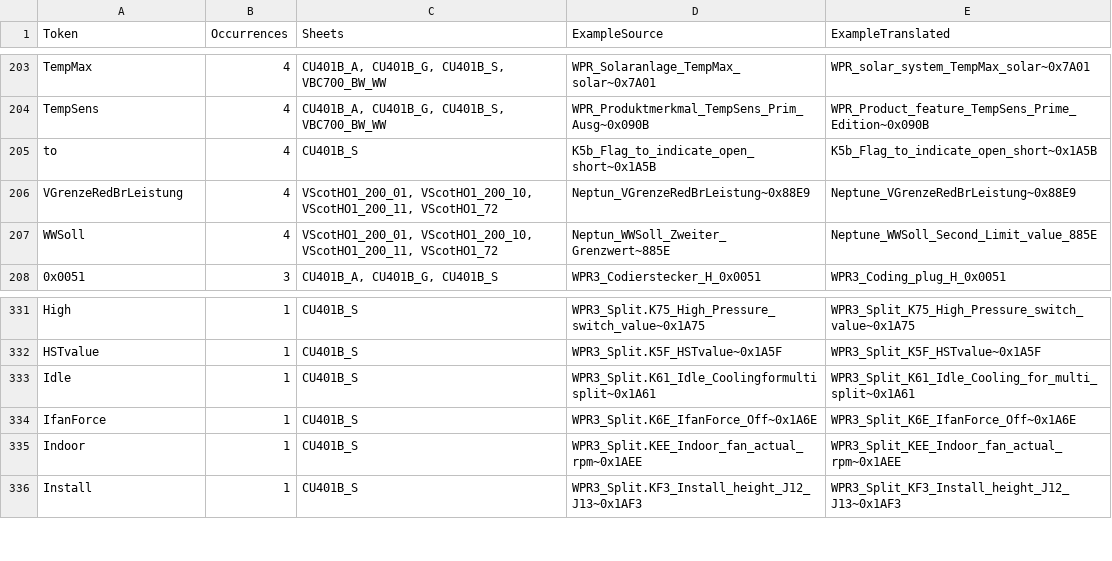
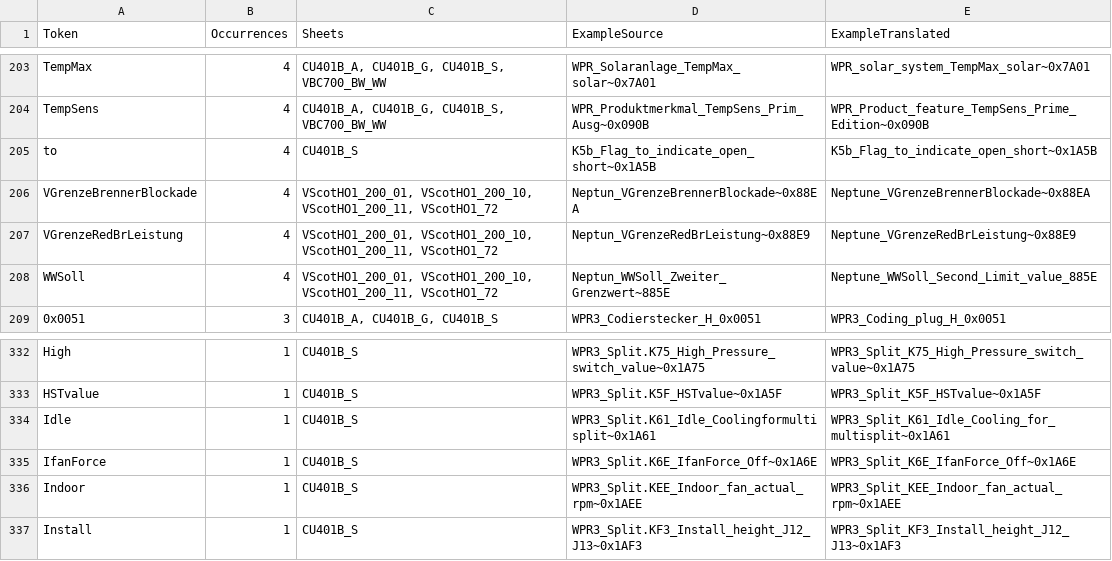
Before and after one commit to f18m/viessmann-parameters-english, a CSV file: untranslated_tokens.csv, drawn as a sheet; only a part is shown, gaps mark what is left out.

```diff
--- a/untranslated_tokens.csv
+++ b/untranslated_tokens.csv
@@ -205,2 +205,3 @@ TempSens,4,"CU401B_A, CU401B_G, CU401B_S, VBC700_BW_WW",WPR_Produktmerkmal_TempS
 to,4,CU401B_S,K5b_Flag_to_indicate_open_short~0x1A5B,K5b_Flag_to_indicate_open_short~0x1A5B
+VGrenzeBrennerBlockade,4,"VScotHO1_200_01, VScotHO1_200_10, VScotHO1_200_11, VScotHO1_72",Neptun_VGrenzeBrennerBlockade~0x88EA,Neptune_VGrenzeBrennerBlockade~0x88EA
 VGrenzeRedBrLeistung,4,"VScotHO1_200_01, VScotHO1_200_10, VScotHO1_200_11, VScotHO1_72",Neptun_VGrenzeRedBrLeistung~0x88E9,Neptune_VGrenzeRedBrLeistung~0x88E9
@@ -332,3 +333,3 @@ High,1,CU401B_S,WPR3_Split.K75_High_Pressure_switch_value~0x1A75,WPR3_Split_K75_
 HSTvalue,1,CU401B_S,WPR3_Split.K5F_HSTvalue~0x1A5F,WPR3_Split_K5F_HSTvalue~0x1A5F
-Idle,1,CU401B_S,WPR3_Split.K61_Idle_Coolingformultisplit~0x1A61,WPR3_Split_K61_Idle_Cooling_for_multi_split~0x1A61
+Idle,1,CU401B_S,WPR3_Split.K61_Idle_Coolingformultisplit~0x1A61,WPR3_Split_K61_Idle_Cooling_for_multisplit~0x1A61
 IfanForce,1,CU401B_S,WPR3_Split.K6E_IfanForce_Off~0x1A6E,WPR3_Split_K6E_IfanForce_Off~0x1A6E
```
Also changed, not shown: 1 other file.
